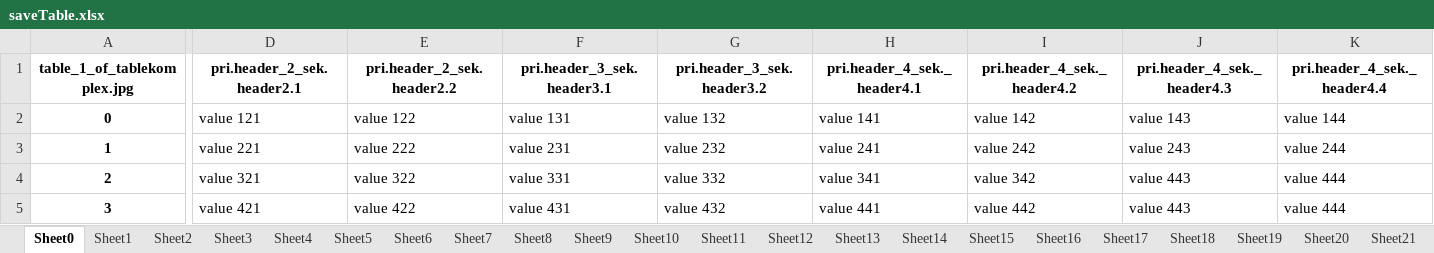
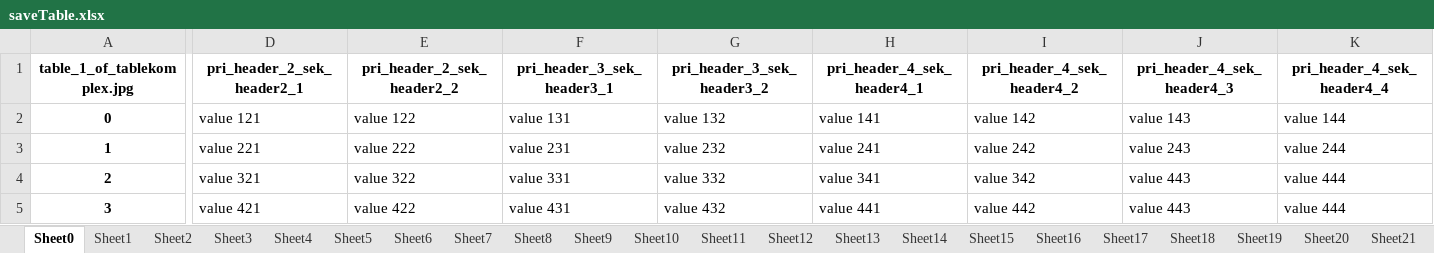
Before and after one commit to huichen5796/2022-studienarbeit-hui-chen, an Excel workbook: Development/saveTable.xlsx, sheet Sheet0, drawn as a sheet; only a part is shown, gaps mark what is left out; values as stored, in another font and other column widths than the file's, no borders; the diff names each change by its address in the sheet, - before the commit and + after, or states it on an @@ line.

```diff
--- a/Development/saveTable.xlsx (sheet Sheet0)
+++ b/Development/saveTable.xlsx (sheet Sheet0)
-D1: pri.header_2_sek.header2.1
+D1: pri_header_2_sek_header2_1
-E1: pri.header_2_sek.header2.2
+E1: pri_header_2_sek_header2_2
-F1: pri.header_3_sek.header3.1
+F1: pri_header_3_sek_header3_1
-G1: pri.header_3_sek.header3.2
+G1: pri_header_3_sek_header3_2
-H1: pri.header_4_sek._header4.1
+H1: pri_header_4_sek_header4_1
-I1: pri.header_4_sek._header4.2
+I1: pri_header_4_sek_header4_2
-J1: pri.header_4_sek._header4.3
+J1: pri_header_4_sek_header4_3
-K1: pri.header_4_sek._header4.4
+K1: pri_header_4_sek_header4_4
```
Also changed, not shown: sheet Sheet15, sheet Sheet8, sheet Sheet12, sheet Sheet31, sheet Sheet3, sheet Sheet4, 11 more sheets, 35 other files.
